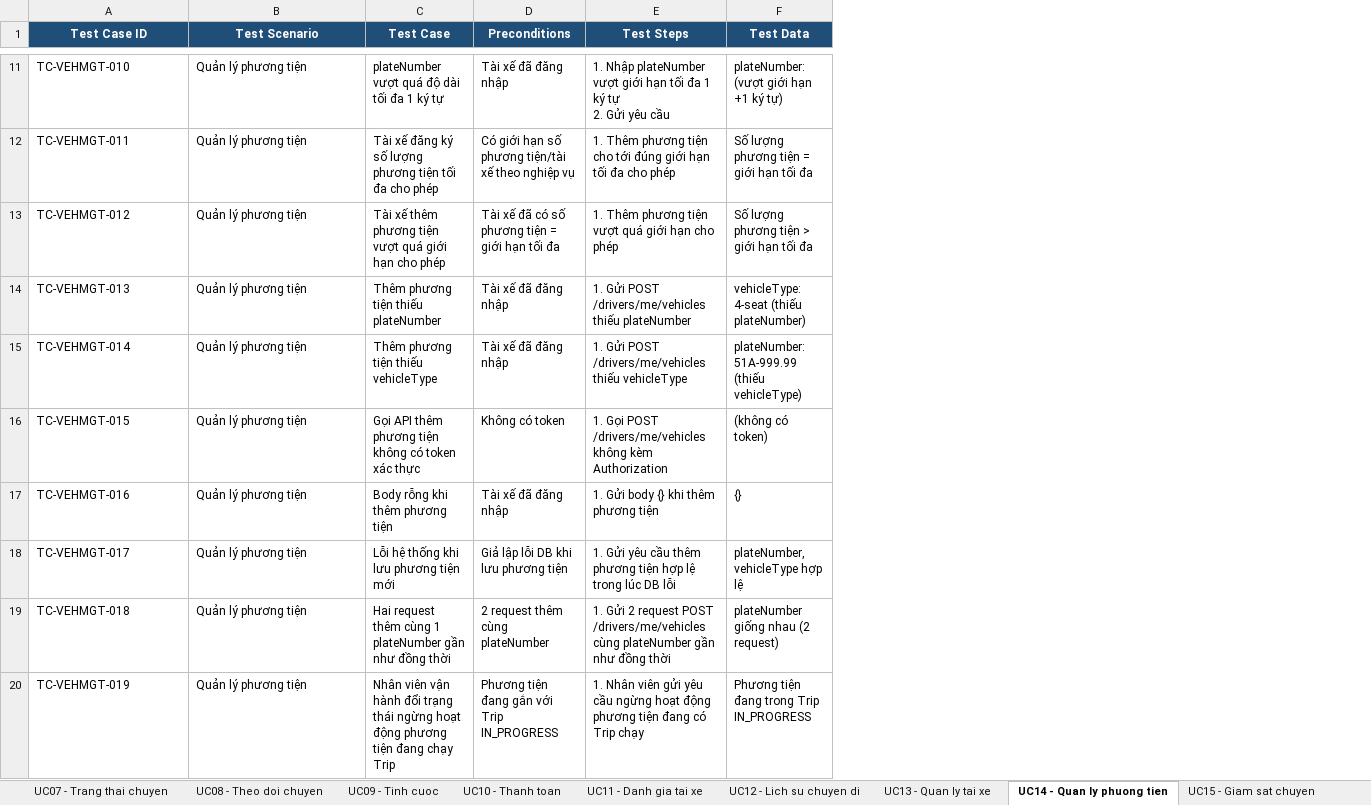
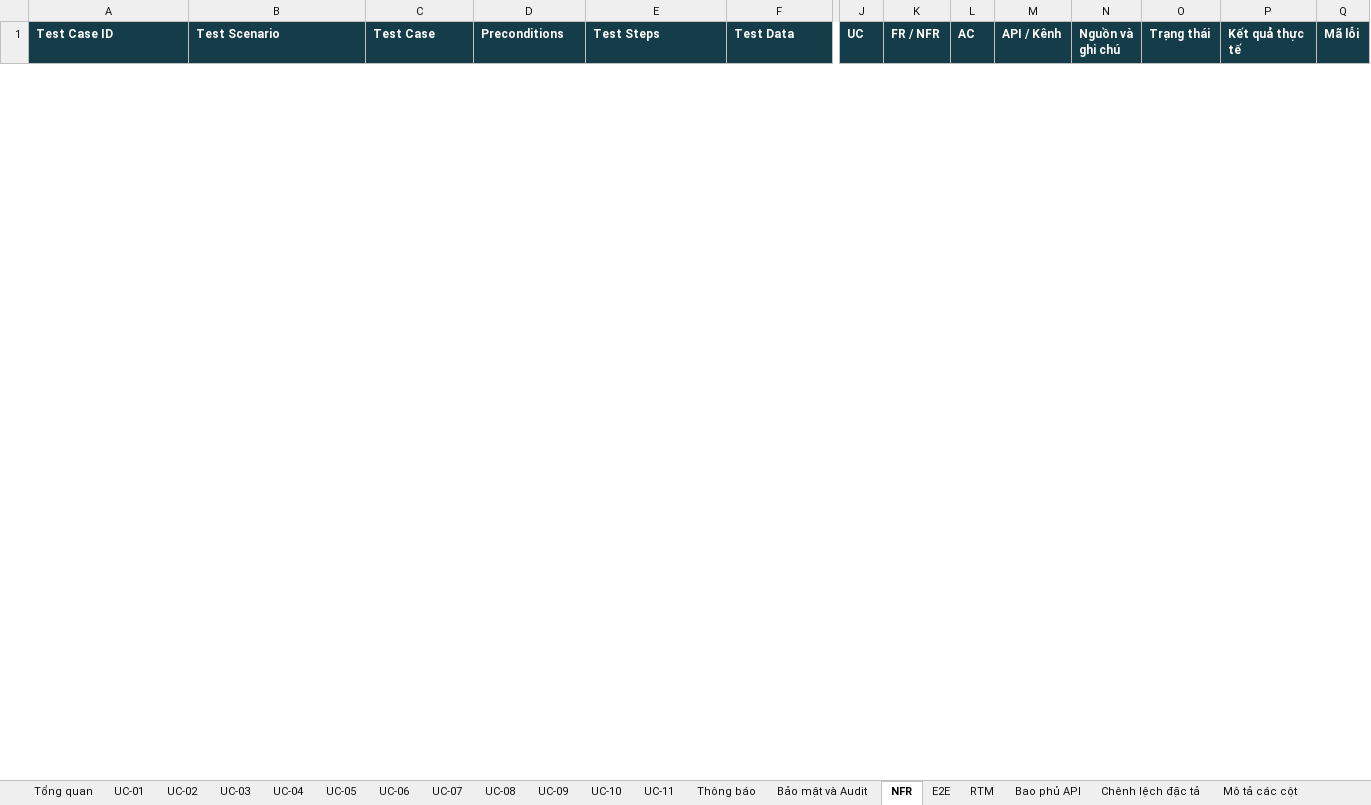
Before and after one commit to toru12030-netizen/23732061_MaiQuocHung_CabSystem, an Excel workbook: CAB_Test_Cases (2).xlsx, sheet NFR, drawn as a sheet; only a part is shown, gaps mark what is left out; values as stored, in another font and other column widths than the file's, no borders; conditional formats and table styles not drawn; removed rows and columns are numbered as before the commit, all else as after; rows hold the shown columns only; ↵ is a line break in a cell; the diff covers the shown part only; the diff names each change by its address in the sheet, - before the commit and + after, or states it on an @@ line.

```diff
--- a/CAB_Test_Cases (2).xlsx (sheet NFR)
+++ b/CAB_Test_Cases (2).xlsx (sheet NFR)
-sheet tab: UC07 - Trang thai chuyen
+sheet tab: UC-07
-sheet tab: UC08 - Theo doi chuyen
+sheet tab: UC-08
-sheet tab: UC09 - Tinh cuoc
+sheet tab: UC-09
-sheet tab: UC10 - Thanh toan
+sheet tab: UC-10
-sheet tab: UC11 - Danh gia tai xe
+sheet tab: UC-11
-sheet tab: UC12 - Lich su chuyen di
+sheet tab: Thông báo
-sheet tab: UC13 - Quan ly tai xe
+sheet tab: Bảo mật và Audit
-sheet tab: UC14 - Quan ly phuong tien
+sheet tab: NFR
-sheet tab: UC15 - Giam sat chuyen
+sheet tab: E2E
+sheet tab: Tổng quan
+column J (UC), empty
+column K (FR / NFR), empty
+column L (AC), empty
+column M (API / Kênh), empty
+column N (Nguồn và ghi chú), empty
+column O (Trạng thái), empty
+column P (Kết quả thực tế), empty
+column Q (Mã lỗi), empty
@@ A1:F1 fill: #1F4E78 → #153C49, alignment: center → left @@
-row 11: TC-VEHMGT-010 | Quản lý phương tiện | plateNumber vượt quá độ dài tối đa 1 ký tự | Tài xế đã đăng nhập | 1. Nhập plateNumber vượt giới hạn tối đa 1 ký tự ↵ 2. Gửi yêu cầu | plateNumber: (vượt giới hạn +1 ký tự)
-row 12: TC-VEHMGT-011 | Quản lý phương tiện | Tài xế đăng ký số lượng phương tiện tối đa cho phép | Có giới hạn số phương tiện/tài xế theo nghiệp vụ | 1. Thêm phương tiện cho tới đúng giới hạn tối đa cho phép | Số lượng phương tiện = giới hạn tối đa
-row 13: TC-VEHMGT-012 | Quản lý phương tiện | Tài xế thêm phương tiện vượt quá giới hạn cho phép | Tài xế đã có số phương tiện = giới hạn tối đa | 1. Thêm phương tiện vượt quá giới hạn cho phép | Số lượng phương tiện > giới hạn tối đa
-row 14: TC-VEHMGT-013 | Quản lý phương tiện | Thêm phương tiện thiếu plateNumber | Tài xế đã đăng nhập | 1. Gửi POST /drivers/me/vehicles thiếu plateNumber | vehicleType: 4-seat (thiếu plateNumber)
-row 15: TC-VEHMGT-014 | Quản lý phương tiện | Thêm phương tiện thiếu vehicleType | Tài xế đã đăng nhập | 1. Gửi POST /drivers/me/vehicles thiếu vehicleType | plateNumber: 51A-999.99 (thiếu vehicleType)
-row 16: TC-VEHMGT-015 | Quản lý phương tiện | Gọi API thêm phương tiện không có token xác thực | Không có token | 1. Gọi POST /drivers/me/vehicles không kèm Authorization | (không có token)
-row 17: TC-VEHMGT-016 | Quản lý phương tiện | Body rỗng khi thêm phương tiện | Tài xế đã đăng nhập | 1. Gửi body {} khi thêm phương tiện | {}
-row 18: TC-VEHMGT-017 | Quản lý phương tiện | Lỗi hệ thống khi lưu phương tiện mới | Giả lập lỗi DB khi lưu phương tiện | 1. Gửi yêu cầu thêm phương tiện hợp lệ trong lúc DB lỗi | plateNumber, vehicleType hợp lệ
-row 19: TC-VEHMGT-018 | Quản lý phương tiện | Hai request thêm cùng 1 plateNumber gần như đồng thời | 2 request thêm cùng plateNumber | 1. Gửi 2 request POST /drivers/me/vehicles cùng plateNumber gần như đồng thời | plateNumber giống nhau (2 request)
-row 20: TC-VEHMGT-019 | Quản lý phương tiện | Nhân viên vận hành đổi trạng thái ngừng hoạt động phương tiện đang chạy Trip | Phương tiện đang gắn với Trip IN_PROGRESS | 1. Nhân viên gửi yêu cầu ngừng hoạt động phương tiện đang có Trip chạy | Phương tiện đang trong Trip IN_PROGRESS
```
Also changed, not shown: 27 added rows, 10 removed rows and cell formats elsewhere in this sheet, sheet UC-01, sheet UC-05, sheet UC-04, sheet UC-09, sheet UC-02, sheet UC-06, 12 more sheets, other sheet tabs, 1 other file.
